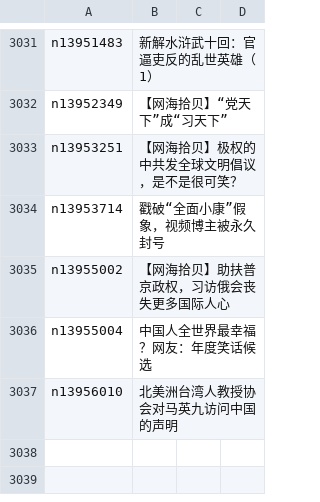
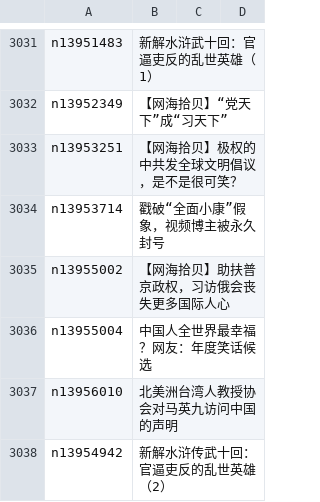
Before and after one commit to epic-marker/epoch-comment, a CSV file: indexes/nsc993.csv, drawn as a sheet; only a part is shown, gaps mark what is left out.

```diff
--- a/indexes/nsc993.csv
+++ b/indexes/nsc993.csv
@@ -3037 +3037,2 @@ n13955004,中国人全世界最幸福？网友：年度笑话候选
 n13956010,北美洲台湾人教授协会对马英九访问中国的声明
+n13954942,新解水浒传武十回：官逼吏反的乱世英雄（2）
```
Also changed, not shown: indexes/nsc1025.csv, indexes/nsc1028.csv, 22 other files.
